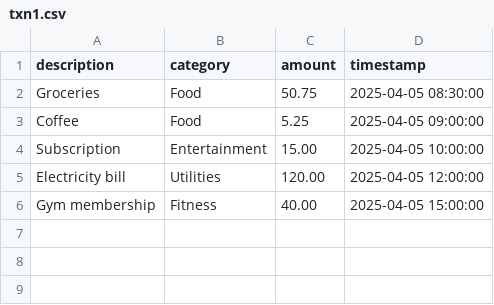
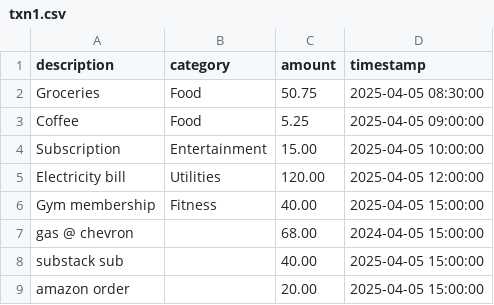
Before and after one commit to kkrausse/boookkeeping-demo, a CSV file: python-backend/demo_data/txn1.csv, drawn as a sheet.

```diff
--- a/python-backend/demo_data/txn1.csv
+++ b/python-backend/demo_data/txn1.csv
@@ -6 +6,4 @@ description,category,amount,timestamp
 "Gym membership","Fitness",40.00,"2025-04-05 15:00:00"
+"gas @ chevron",,68.00,"2024-04-05 15:00:00"
+"substack sub",,40.00,"2025-04-05 15:00:00"
+"amazon order",,20.00,"2025-04-05 15:00:00"
```
Also changed, not shown: 1 other file.
